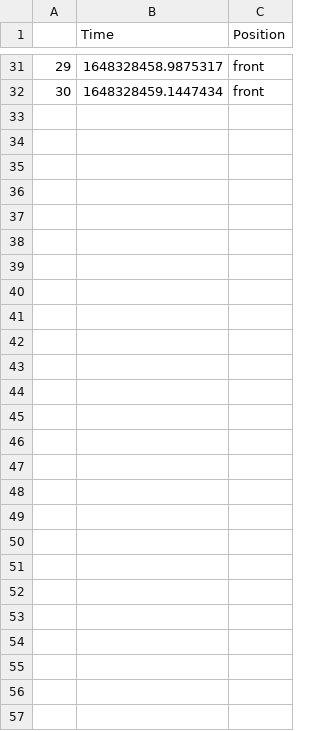
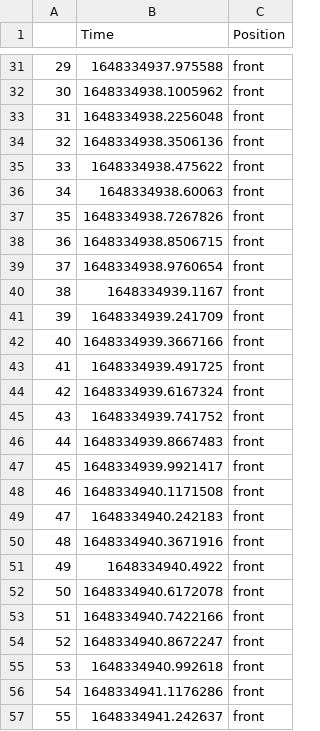
Before and after one commit to SHAHYASHNILESH/CodeShastra8.0-Z-coders, a CSV file: logs.csv, drawn as a sheet; only a part is shown, gaps mark what is left out; the diff covers the shown part only.

```diff
--- a/logs.csv
+++ b/logs.csv
@@ -31,2 +31,27 @@
-29,1648328458.9875317,front
-30,1648328459.1447434,front
+29,1648334937.975588,front
+30,1648334938.1005962,front
+31,1648334938.2256048,front
+32,1648334938.3506136,front
+33,1648334938.475622,front
+34,1648334938.60063,front
+35,1648334938.7267826,front
+36,1648334938.8506715,front
+37,1648334938.9760654,front
+38,1648334939.1167,front
+39,1648334939.241709,front
+40,1648334939.3667166,front
+41,1648334939.491725,front
+42,1648334939.6167324,front
+43,1648334939.741752,front
+44,1648334939.8667483,front
+45,1648334939.9921417,front
+46,1648334940.1171508,front
+47,1648334940.242183,front
+48,1648334940.3671916,front
+49,1648334940.4922,front
+50,1648334940.6172078,front
+51,1648334940.7422166,front
+52,1648334940.8672247,front
+53,1648334940.992618,front
+54,1648334941.1176286,front
+55,1648334941.242637,front
```
Also changed, not shown: 27 edited cells elsewhere in this file, 2 other files.
